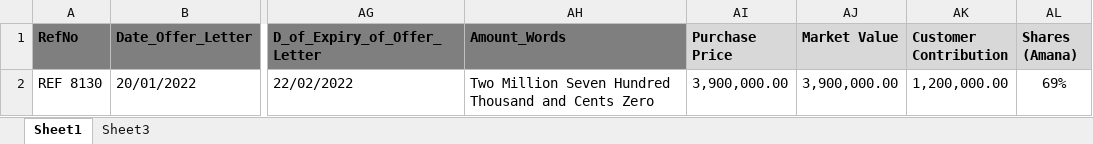
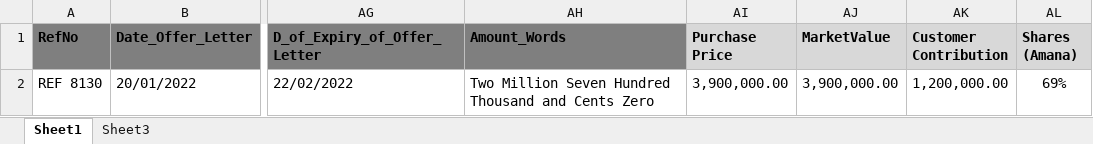
Before and after one commit to Adee99/cad-automation-implementation, an Excel workbook: ijara/00.Ijara Information Base Sample.xlsx, sheet Sheet1, drawn as a sheet; only a part is shown, gaps mark what is left out; values as stored, in another font and other column widths than the file's, no borders; the diff names each change by its address in the sheet, - before the commit and + after, or states it on an @@ line.

```diff
--- a/ijara/00.Ijara Information Base Sample.xlsx (sheet Sheet1)
+++ b/ijara/00.Ijara Information Base Sample.xlsx (sheet Sheet1)
-AJ1: Market Value
+AJ1: MarketValue
```
Also changed, not shown: 10 other files.
